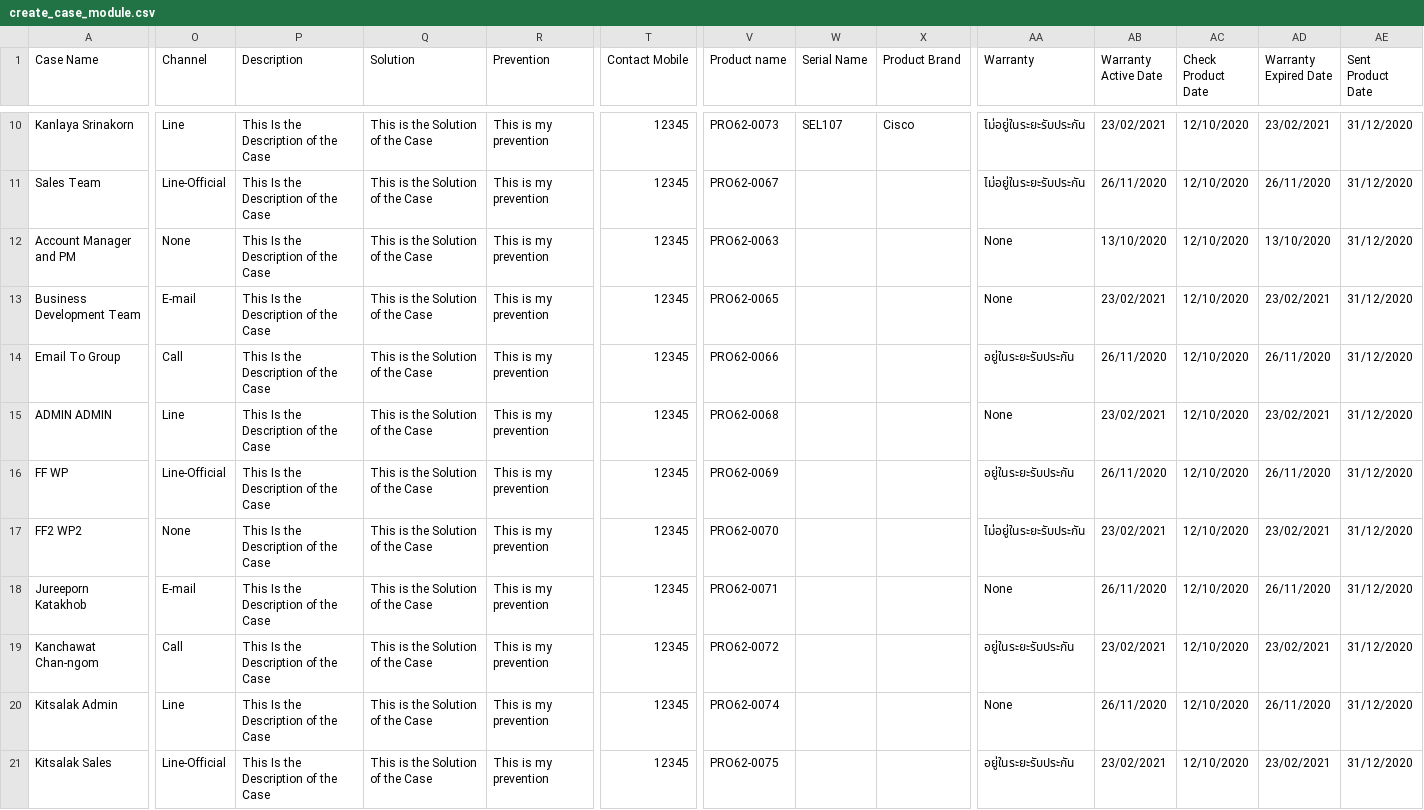
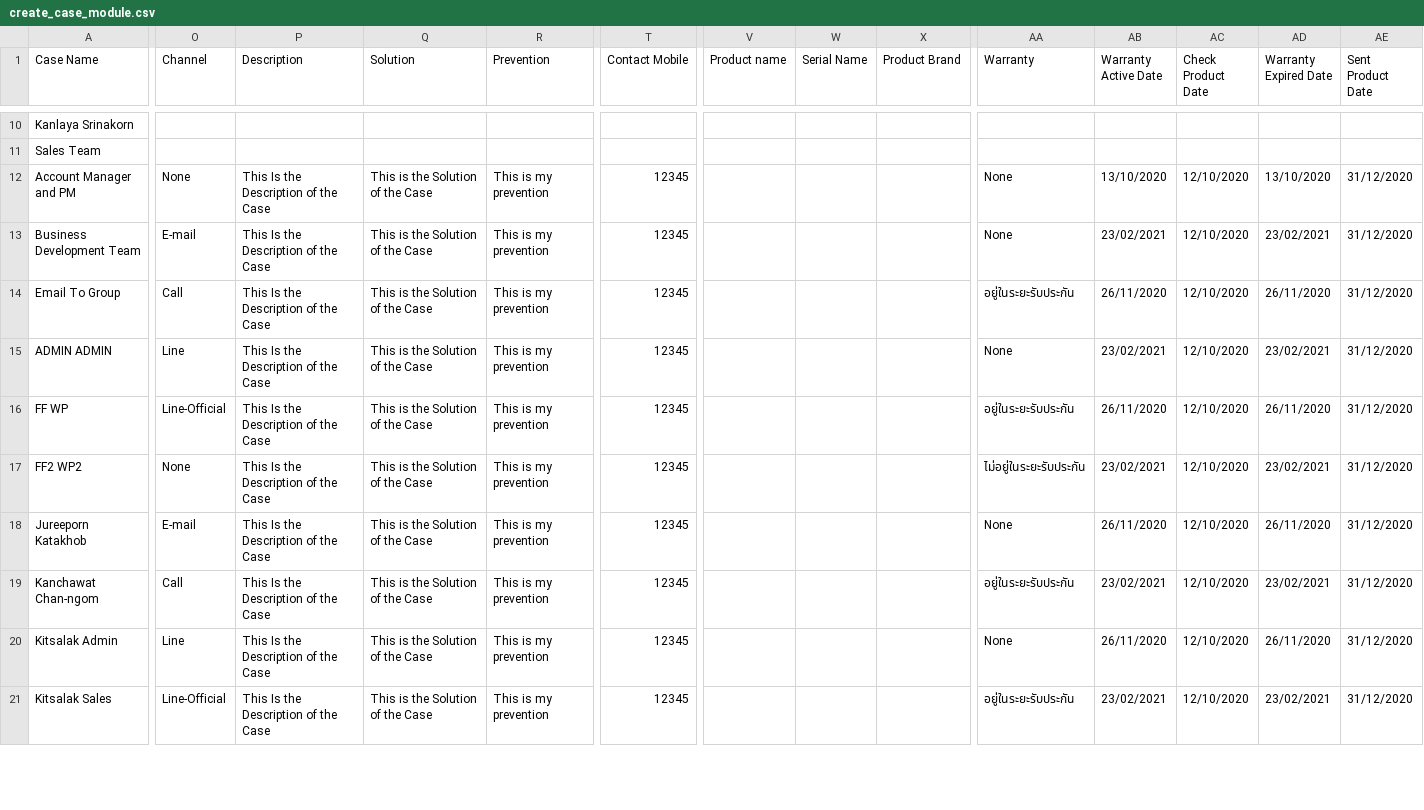
Before and after one commit to weh2017/robotScripts, a CSV file: AISCRM/create_case_module/create_case_module.csv, drawn as a sheet; only a part is shown, gaps mark what is left out; the diff covers the shown part only; the diff names each change by its address in the sheet, - before the commit and + after, or states it on an @@ line.

```diff
--- a/AISCRM/create_case_module/create_case_module.csv
+++ b/AISCRM/create_case_module/create_case_module.csv
-O10 (Channel): Line
+O10 (Channel): (empty)
-P10:P11 (Description): This Is the Description of the Case
+P10:P11 (Description): (empty)
-Q10:Q11 (Solution): This is the Solution of the Case
+Q10:Q11 (Solution): (empty)
-R10:R11 (Prevention): This is my prevention
+R10:R11 (Prevention): (empty)
-T10:T11 (Contact Mobile): 12345
+T10:T11 (Contact Mobile): (empty)
-V10 (Product name): PRO62-0073
+V10 (Product name): (empty)
-W10 (Serial Name): SEL107
+W10 (Serial Name): (empty)
-X10 (Product Brand): Cisco
+X10 (Product Brand): (empty)
-AA10:AA11 (Warranty): ไม่อยู่ในระยะรับประกัน
+AA10:AA11 (Warranty): (empty)
-AB10 (Warranty Active Date): 23/02/2021
+AB10 (Warranty Active Date): (empty)
-AC10:AC11 (Check Product Date): 12/10/2020
+AC10:AC11 (Check Product Date): (empty)
-AD10 (Warranty Expired Date): 23/02/2021
+AD10 (Warranty Expired Date): (empty)
-AE10:AE11 (Sent Product Date): 31/12/2020
+AE10:AE11 (Sent Product Date): (empty)
-O11 (Channel): Line-Official
+O11 (Channel): (empty)
-V11 (Product name): PRO62-0067
+V11 (Product name): (empty)
-AB11 (Warranty Active Date): 26/11/2020
+AB11 (Warranty Active Date): (empty)
-AD11 (Warranty Expired Date): 26/11/2020
+AD11 (Warranty Expired Date): (empty)
-V12 (Product name): PRO62-0063
+V12 (Product name): (empty)
-V13 (Product name): PRO62-0065
+V13 (Product name): (empty)
-V14 (Product name): PRO62-0066
+V14 (Product name): (empty)
-V15 (Product name): PRO62-0068
+V15 (Product name): (empty)
-V16 (Product name): PRO62-0069
+V16 (Product name): (empty)
-V17 (Product name): PRO62-0070
+V17 (Product name): (empty)
-V18 (Product name): PRO62-0071
+V18 (Product name): (empty)
-V19 (Product name): PRO62-0072
+V19 (Product name): (empty)
-V20 (Product name): PRO62-0074
+V20 (Product name): (empty)
-V21 (Product name): PRO62-0075
+V21 (Product name): (empty)
```
Also changed, not shown: 56 edited cells elsewhere in this file, 39 other files.
